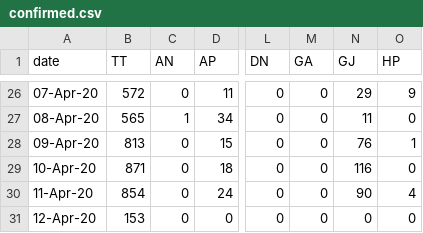
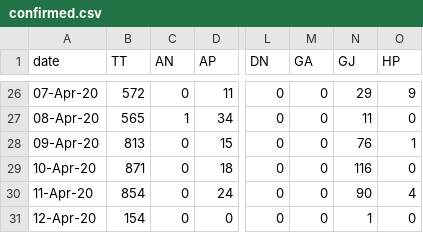
Before and after one commit to wanderingcoderr/api, a CSV file: states_daily_csv/confirmed.csv, drawn as a sheet; only a part is shown, gaps mark what is left out; the diff names each change by its address in the sheet, - before the commit and + after, or states it on an @@ line.

Commit message:
data updated on - Sun Apr 12 09:44:04 UTC 2020

```diff
--- a/states_daily_csv/confirmed.csv
+++ b/states_daily_csv/confirmed.csv
-B31 (TT): 153
+B31 (TT): 154
-N31 (GJ): 0
+N31 (GJ): 1
```
Also changed, not shown: 3 other files.
